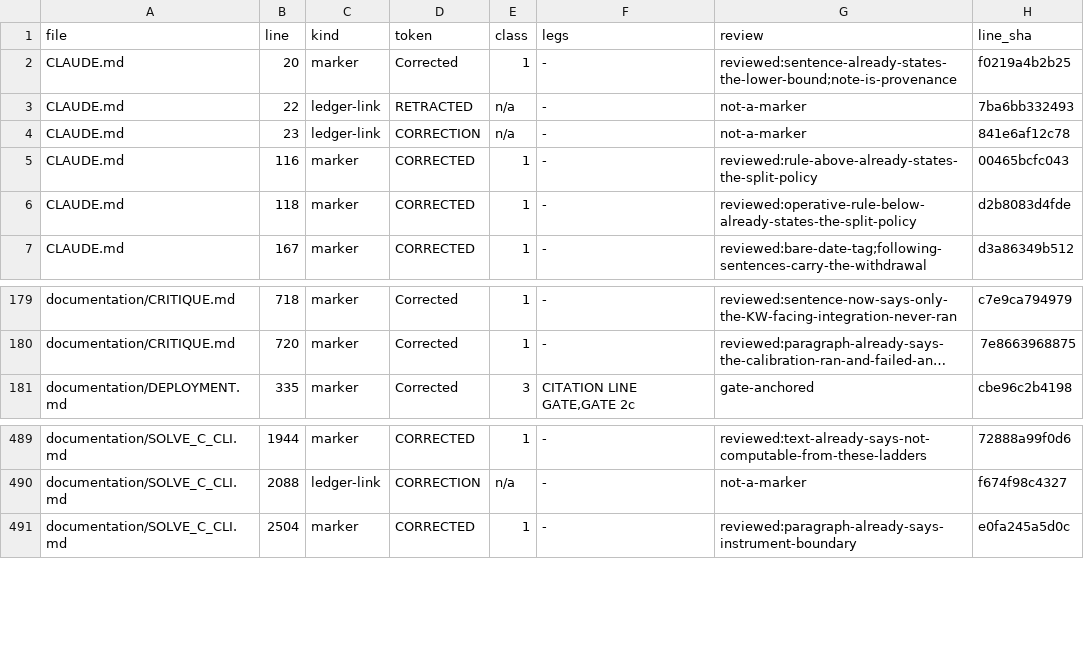
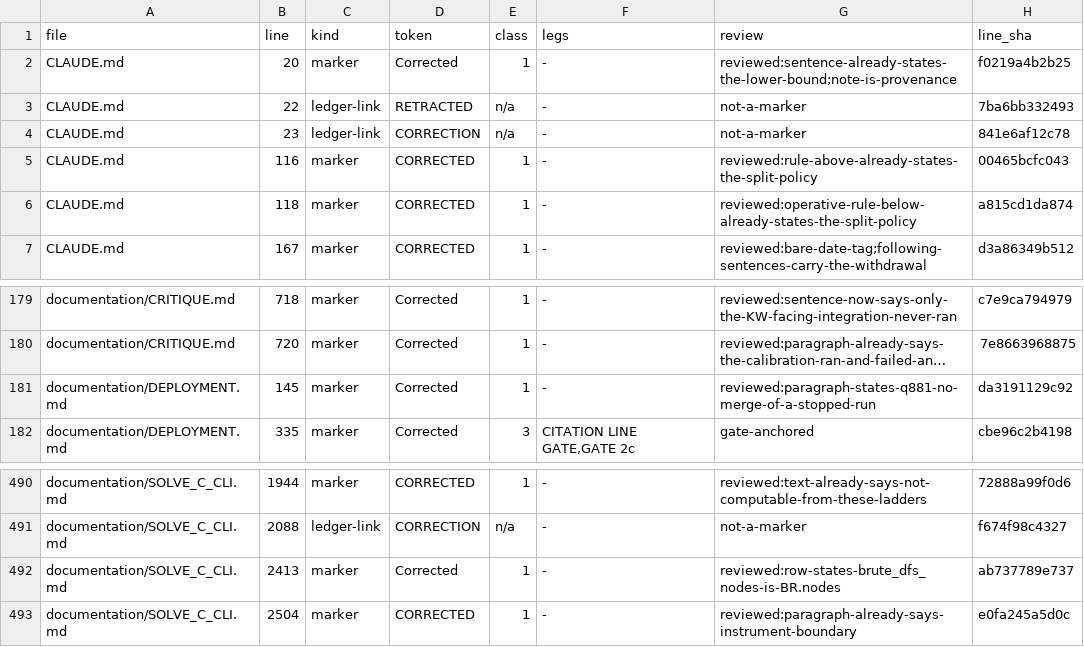
Before and after one commit to petersm3/roae, a TSV file: documentation/CORRECTION_MARKER_INVENTORY.tsv, drawn as a sheet; only a part is shown, gaps mark what is left out; long unchanged cells end in …; the diff names each change by its address in the sheet, - before the commit and + after, or states it on an @@ line.

```diff
--- a/documentation/CORRECTION_MARKER_INVENTORY.tsv
+++ b/documentation/CORRECTION_MARKER_INVENTORY.tsv
-H6 (line_sha): d2b8083d4fde
+H6 (line_sha): a815cd1da874
+row 181: documentation/DEPLOYMENT.md | 145 | marker | Corrected | 1 | - | reviewed:paragraph-states-q881-no-merge-of-a-stopped-run | da3191129c92
+row 492: documentation/SOLVE_C_CLI.md | 2413 | marker | Corrected | 1 | - | reviewed:row-states-brute_dfs_nodes-is-BR.nodes | ab737789e737
```
Also changed, not shown: 21 other files.
